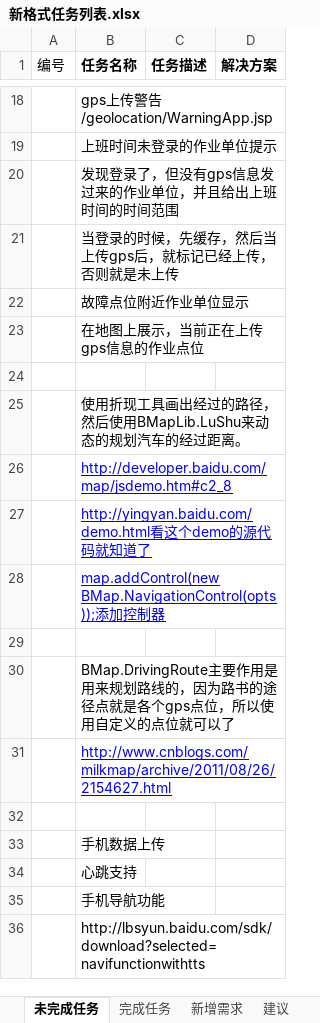
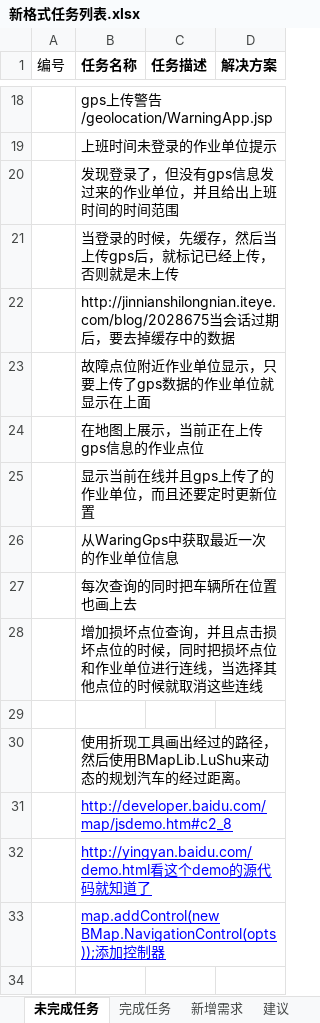
Before and after one commit to mawujun1234/leon1.0, an Excel workbook: ems/document/新格式任务列表.xlsx, sheet 未完成任务, drawn as a sheet; only a part is shown, gaps mark what is left out; the shorter side is filled out with more unchanged rows; values as stored, in another font and other column widths than the file's, no borders; the diff names each change by its address in the sheet, - before the commit and + after, or states it on an @@ line.

```diff
--- a/ems/document/新格式任务列表.xlsx (sheet 未完成任务)
+++ b/ems/document/新格式任务列表.xlsx (sheet 未完成任务)
-B22 (任务名称): 故障点位附近作业单位显示
+B22 (任务名称): http://jinnianshilongnian.iteye.com/blog/2028675当会话过期后，要去掉缓存中的数据
+row 23:  | 故障点位附近作业单位显示，只要上传了gps数据的作业单位就显示在上面
+row 25:  | 显示当前在线并且gps上传了的作业单位，而且还要定时更新位置
+row 26:  | 从WaringGps中获取最近一次的作业单位信息
+row 27:  | 每次查询的同时把车辆所在位置也画上去
+row 28:  | 增加损坏点位查询，并且点击损坏点位的时候，同时把损坏点位和作业单位进行连线，当选择其他点位的时候就取消这些连线
```
Also changed, not shown: 11 other files.
